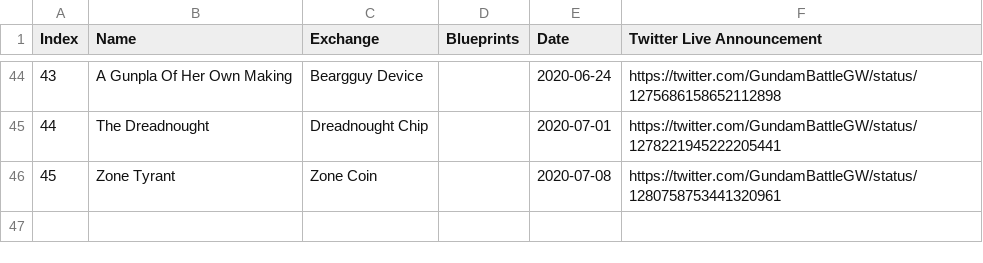
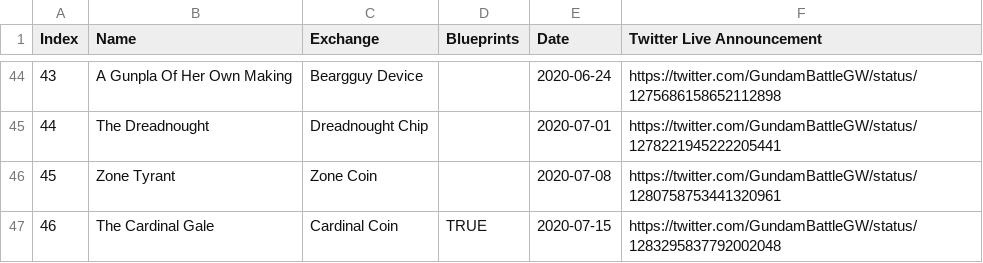
Before and after one commit to gbgwcalculator/gbgwcalculator.github.io, a CSV file: src/data/csv/events.csv, drawn as a sheet; only a part is shown, gaps mark what is left out.

```diff
--- a/src/data/csv/events.csv
+++ b/src/data/csv/events.csv
@@ -46 +46,2 @@ Index,Name,Exchange,Blueprints,Date,Twitter Live Announcement
 45,Zone Tyrant,Zone Coin,,2020-07-08,https://twitter.com/GundamBattleGW/status/1280758753441320961
+46,The Cardinal Gale,Cardinal Coin,TRUE,2020-07-15,https://twitter.com/GundamBattleGW/status/1283295837792002048
```
Also changed, not shown: src/data/csv/parts.csv, src/data/csv/pilots.csv, 11 other files.
